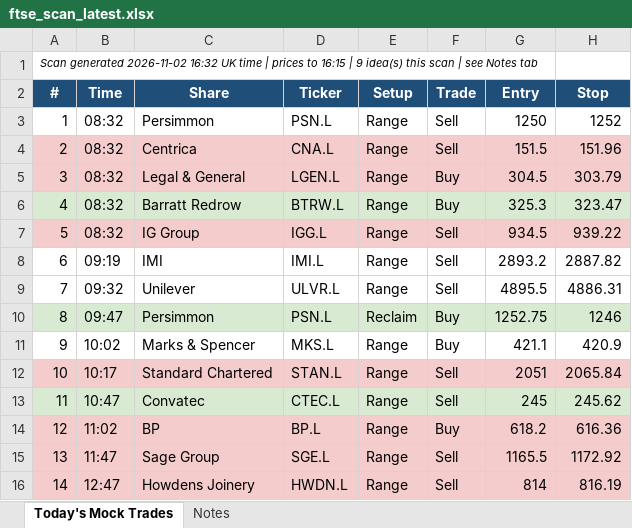
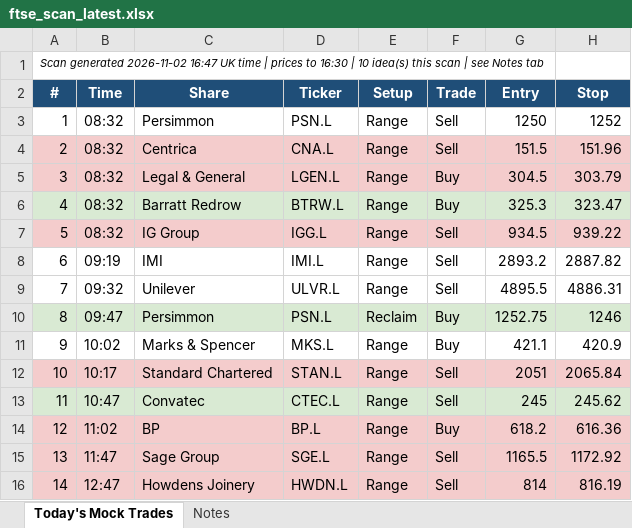
Before and after one commit to philwright210458-blip/ftse-trader, an Excel workbook: ftse_scan_latest.xlsx, sheet Today's Mock Trades, drawn as a sheet; only a part is shown; values as stored, in another font and other column widths than the file's, no borders; the diff names each change by its address in the sheet, - before the commit and + after, or states it on an @@ line.

```diff
--- a/ftse_scan_latest.xlsx (sheet Today's Mock Trades)
+++ b/ftse_scan_latest.xlsx (sheet Today's Mock Trades)
-A1 (#): …generated 2026-11-02 16:32 UK time | prices to 16:15 | 9 idea(s) this…
+A1 (#): …generated 2026-11-02 16:47 UK time | prices to 16:30 | 10 idea(s) this…
```
Also changed, not shown: 2 other files.
